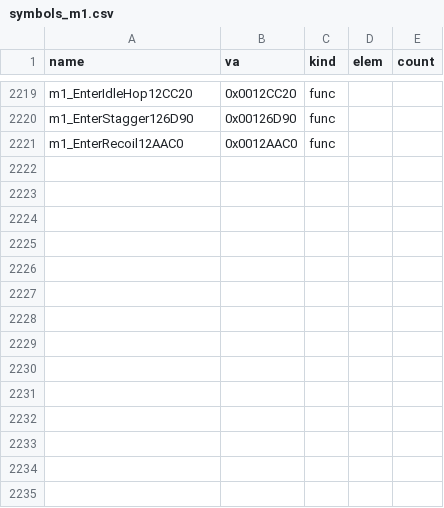
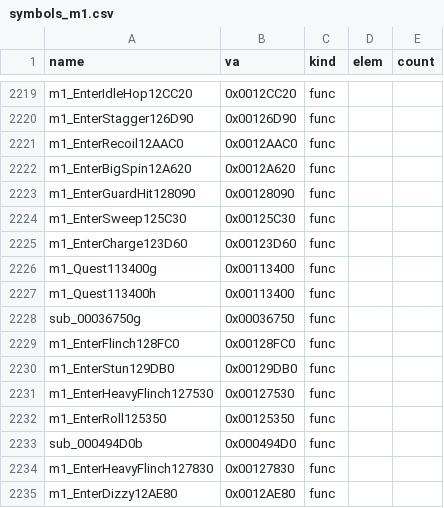
Before and after one commit to Pallypots/Project-Soul-Robber, a CSV file: config/symbols_m1.csv, drawn as a sheet; only a part is shown, gaps mark what is left out; the diff names each change by its address in the sheet, - before the commit and + after, or states it on an @@ line.

```diff
--- a/config/symbols_m1.csv
+++ b/config/symbols_m1.csv
+row 2222: m1_EnterBigSpin12A620 | 0x0012A620 | func
+row 2223: m1_EnterGuardHit128090 | 0x00128090 | func
+row 2224: m1_EnterSweep125C30 | 0x00125C30 | func
+row 2225: m1_EnterCharge123D60 | 0x00123D60 | func
+row 2226: m1_Quest113400g | 0x00113400 | func
+row 2227: m1_Quest113400h | 0x00113400 | func
+row 2228: sub_00036750g | 0x00036750 | func
+row 2229: m1_EnterFlinch128FC0 | 0x00128FC0 | func
+row 2230: m1_EnterStun129DB0 | 0x00129DB0 | func
+row 2231: m1_EnterHeavyFlinch127530 | 0x00127530 | func
+row 2232: m1_EnterRoll125350 | 0x00125350 | func
+row 2233: sub_000494D0b | 0x000494D0 | func
+row 2234: m1_EnterHeavyFlinch127830 | 0x00127830 | func
+row 2235: m1_EnterDizzy12AE80 | 0x0012AE80 | func
```
Also changed, not shown: config/function_states_m1.csv, 2 other files.
